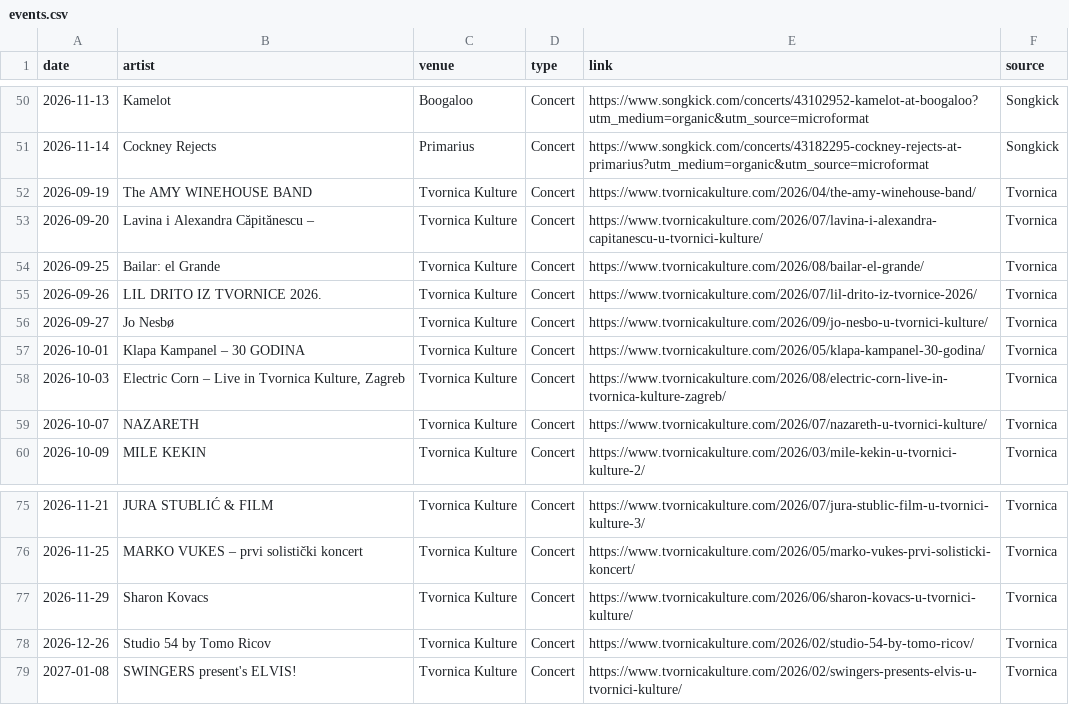
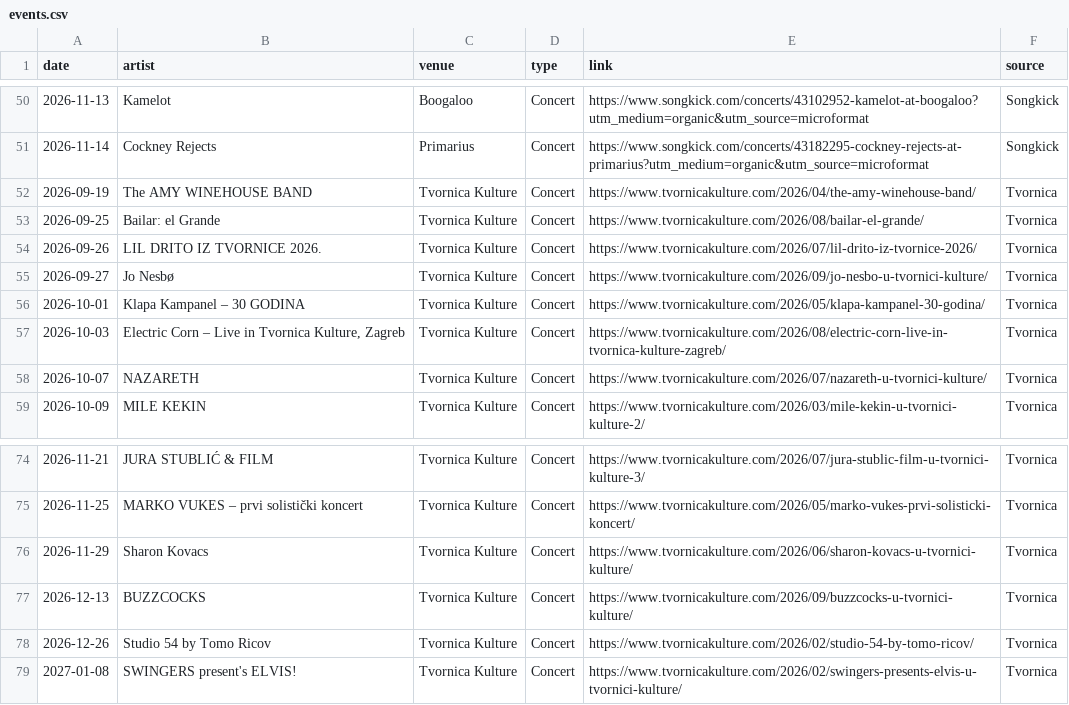
Before and after one commit to Marcellus12/zg_concerts, a CSV file: events.csv, drawn as a sheet; only a part is shown, gaps mark what is left out.

```diff
--- a/events.csv
+++ b/events.csv
@@ -52,3 +52,2 @@
 2026-09-19,The AMY WINEHOUSE BAND,Tvornica Kulture,Concert,https://www.tvornicakulture.com/2026/04/the-amy-winehouse-band/,Tvornica
-2026-09-20,Lavina i Alexandra Căpitănescu –,Tvornica Kulture,Concert,https://www.tvornicakulture.com/2026/07/lavina-i-alexandra-capitanescu-u-tvornici-kulture/,Tvornica
 2026-09-25,Bailar: el Grande,Tvornica Kulture,Concert,https://www.tvornicakulture.com/2026/08/bailar-el-grande/,Tvornica
@@ -77,2 +76,3 @@
 2026-11-29,Sharon Kovacs,Tvornica Kulture,Concert,https://www.tvornicakulture.com/2026/06/sharon-kovacs-u-tvornici-kulture/,Tvornica
+2026-12-13,BUZZCOCKS,Tvornica Kulture,Concert,https://www.tvornicakulture.com/2026/09/buzzcocks-u-tvornici-kulture/,Tvornica
 2026-12-26,Studio 54 by Tomo Ricov,Tvornica Kulture,Concert,https://www.tvornicakulture.com/2026/02/studio-54-by-tomo-ricov/,Tvornica
```
Also changed, not shown: 2 other files.
